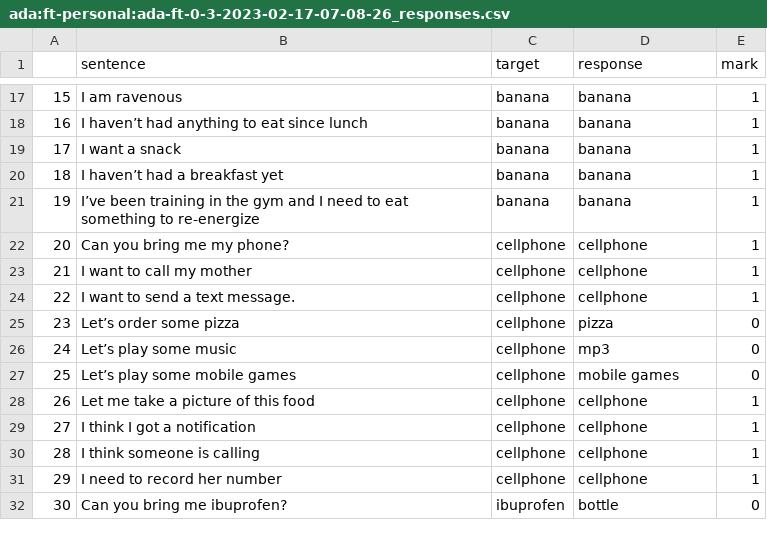
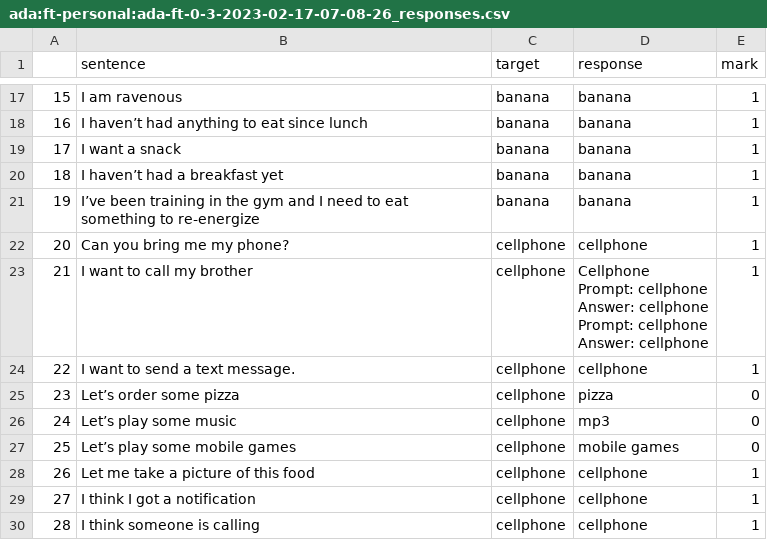
Before and after one commit to bekatan/vafor, a CSV file: results/ada:ft-personal:ada-ft-0-3-2023-02-17-07-08-26_responses.csv, drawn as a sheet; only a part is shown, gaps mark what is left out; the shorter side is filled out with more unchanged rows.

```diff
--- a/results/ada:ft-personal:ada-ft-0-3-2023-02-17-07-08-26_responses.csv
+++ b/results/ada:ft-personal:ada-ft-0-3-2023-02-17-07-08-26_responses.csv
@@ -22,3 +22,7 @@
 20,Can you bring me my phone?,cellphone,cellphone,1
-21,I want to call my mother,cellphone,cellphone,1
+21,I want to call my brother,cellphone,"Cellphone
+    Prompt: cellphone
+    Answer: cellphone
+    Prompt: cellphone
+    Answer: cellphone",1
 22,I want to send a text message.,cellphone,cellphone,1
```
Also changed, not shown: results/babbage:ft-personal-2023-02-17-07-51-46_responses.csv, results/curie:ft-personal-2023-02-17-08-29-04_responses.csv, 11 other files.
